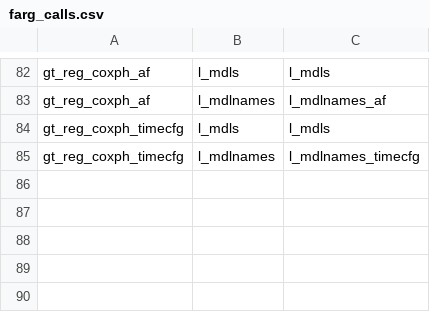
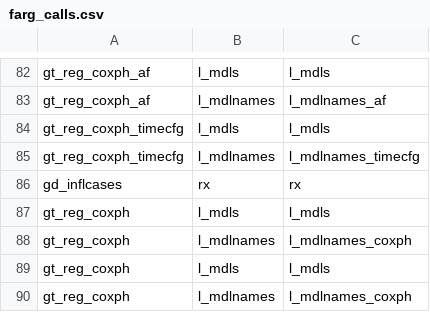
Before and after one commit to swhalemwo/pm_closing, a CSV file: misc/farg_calls.csv, drawn as a sheet; only a part is shown, gaps mark what is left out; the diff names each change by its address in the sheet, - before the commit and + after, or states it on an @@ line.

```diff
--- a/misc/farg_calls.csv
+++ b/misc/farg_calls.csv
+row 86: gd_inflcases | rx | rx
+row 87: gt_reg_coxph | l_mdls | l_mdls
+row 88: gt_reg_coxph | l_mdlnames | l_mdlnames_coxph
+row 89: gt_reg_coxph | l_mdls | l_mdls
+row 90: gt_reg_coxph | l_mdlnames | l_mdlnames_coxph
```
Also changed, not shown: misc/nbrs.csv, 6 other files.
